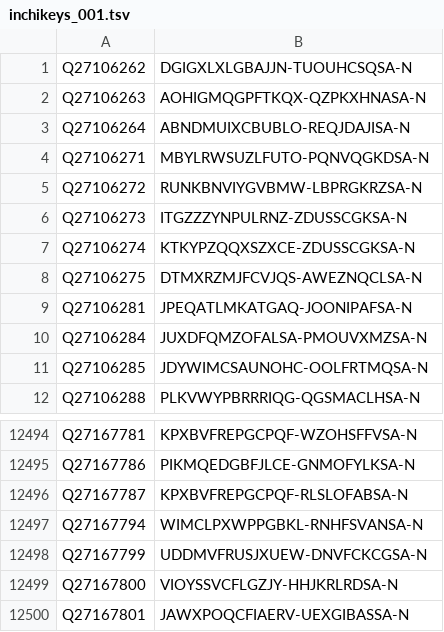
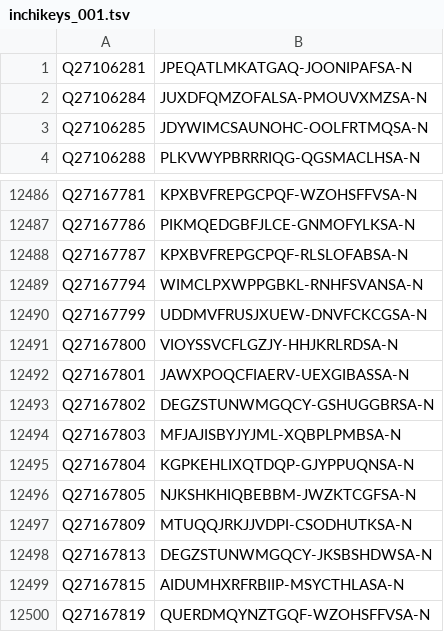
Before and after one commit to egonw/wikidata-chemistry, a TSV file: inchikeys/inchikeys_001.tsv, drawn as a sheet; only a part is shown, gaps mark what is left out.

```diff
--- a/inchikeys/inchikeys_001.tsv
+++ b/inchikeys/inchikeys_001.tsv
@@ -1,9 +1 @@
-Q27106262	DGIGXLXLGBAJJN-TUOUHCSQSA-N
-Q27106263	AOHIGMQGPFTKQX-QZPKXHNASA-N
-Q27106264	ABNDMUIXCBUBLO-REQJDAJISA-N
-Q27106271	MBYLRWSUZLFUTO-PQNVQGKDSA-N
-Q27106272	RUNKBNVIYGVBMW-LBPRGKRZSA-N
-Q27106273	ITGZZZYNPULRNZ-ZDUSSCGKSA-N
-Q27106274	KTKYPZQQXSZXCE-ZDUSSCGKSA-N
-Q27106275	DTMXRZMJFCVJQS-AWEZNQCLSA-N
 Q27106281	JPEQATLMKATGAQ-JOONIPAFSA-N
@@ -12500 +12492,9 @@ Q27167800	VIOYSSVCFLGZJY-HHJKRLRDSA-N
 Q27167801	JAWXPOQCFIAERV-UEXGIBASSA-N
+Q27167802	DEGZSTUNWMGQCY-GSHUGGBRSA-N
+Q27167803	MFJAJISBYJYJML-XQBPLPMBSA-N
+Q27167804	KGPKEHLIXQTDQP-GJYPPUQNSA-N
+Q27167805	NJKSHKHIQBEBBM-JWZKTCGFSA-N
+Q27167809	MTUQQJRKJJVDPI-CSODHUTKSA-N
+Q27167813	DEGZSTUNWMGQCY-JKSBSHDWSA-N
+Q27167815	AIDUMHXRFRBIIP-MSYCTHLASA-N
+Q27167819	QUERDMQYNZTGQF-WZOHSFFVSA-N
```
Also changed, not shown: inchikeys/inchikeys_000.tsv, inchikeys/inchikeys_002.tsv, 34 other files.
